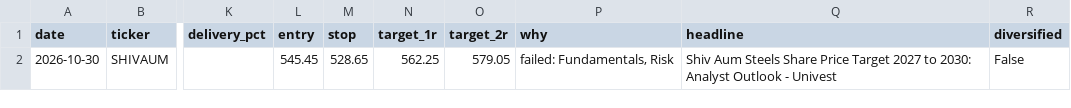
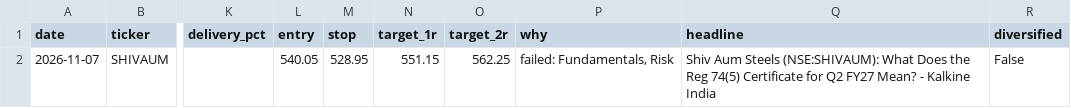
Before and after one commit to compukidsdgp-creator/stock-picker, a CSV file: data/trusted.csv, drawn as a sheet; only a part is shown, gaps mark what is left out; the diff names each change by its address in the sheet, - before the commit and + after, or states it on an @@ line.

```diff
--- a/data/trusted.csv
+++ b/data/trusted.csv
-A2 (date): 2026-10-30
+A2 (date): 2026-11-07
-L2 (entry): 545.45
+L2 (entry): 540.05
-M2 (stop): 528.65
+M2 (stop): 528.95
-N2 (target_1r): 562.25
+N2 (target_1r): 551.15
-O2 (target_2r): 579.05
+O2 (target_2r): 562.25
-Q2 (headline): …Aum Steels Share Price Target 2027 to 2030: Analyst Outlook - Univest
+Q2 (headline): …Aum Steels (NSE:SHIVAUM): What Does the Reg 74(5) Certificate for Q2 FY27 Mean? - Kalkine India
```
Also changed, not shown: 1 other file.
